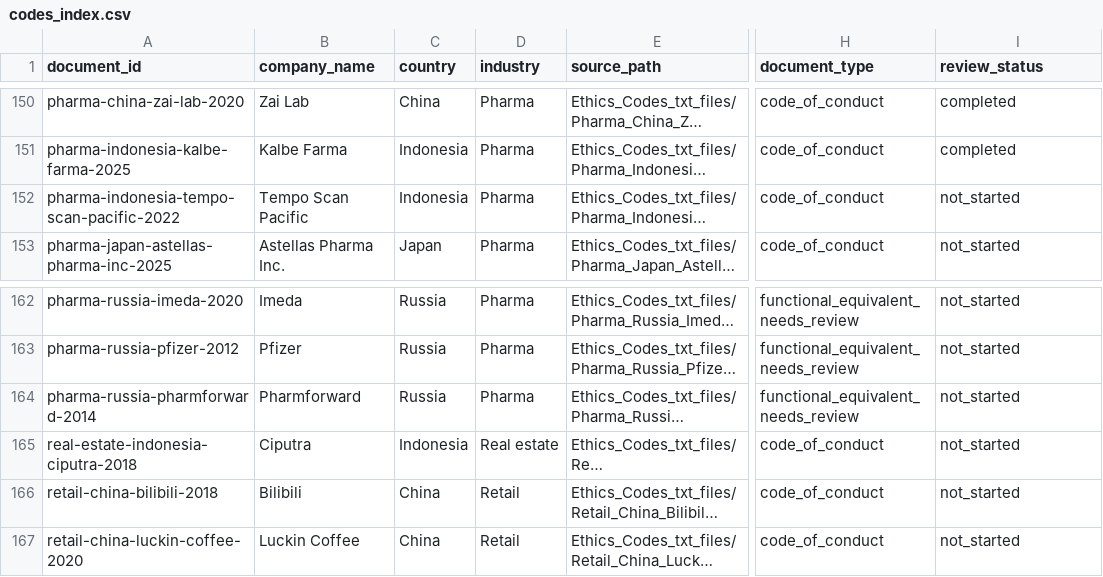
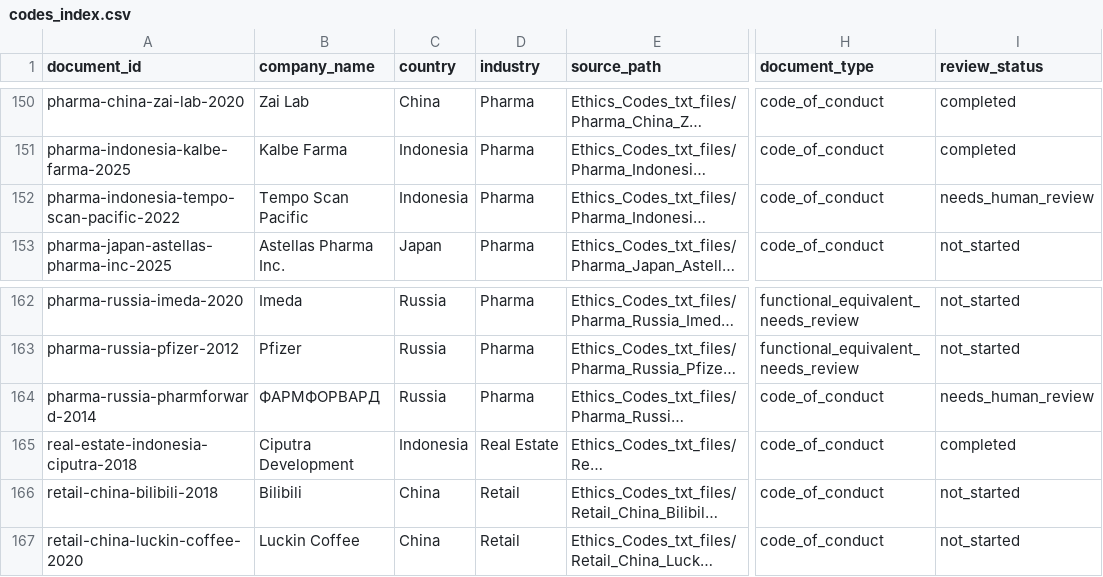
Before and after one commit to egiiich/ethical-codes-NLP-Index, a CSV file: registry/codes_index.csv, drawn as a sheet; only a part is shown, gaps mark what is left out; long unchanged cells end in …; the diff names each change by its address in the sheet, - before the commit and + after, or states it on an @@ line.

Commit message:
Update codes_index statuses for newly analyzed documents

```diff
--- a/registry/codes_index.csv
+++ b/registry/codes_index.csv
-I152 (review_status): not_started
+I152 (review_status): needs_human_review
-B164 (company_name): Pharmforward
+B164 (company_name): ФАРМФОРВАРД
-H164 (document_type): functional_equivalent_needs_review
+H164 (document_type): code_of_conduct
-I164 (review_status): not_started
+I164 (review_status): needs_human_review
-B165 (company_name): Ciputra
+B165 (company_name): Ciputra Development
-D165 (industry): Real estate
+D165 (industry): Real Estate
-I165 (review_status): not_started
+I165 (review_status): completed
```
Also changed, not shown: registry/principle_index_matrix.csv, registry/principle_presence_matrix_wide.csv, 3 other files.
